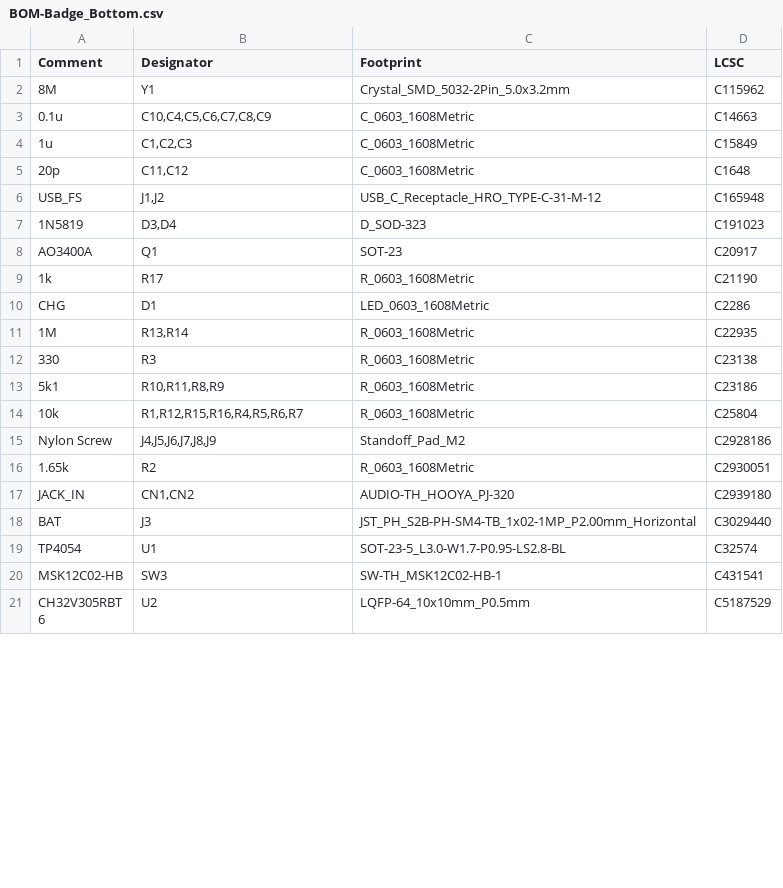
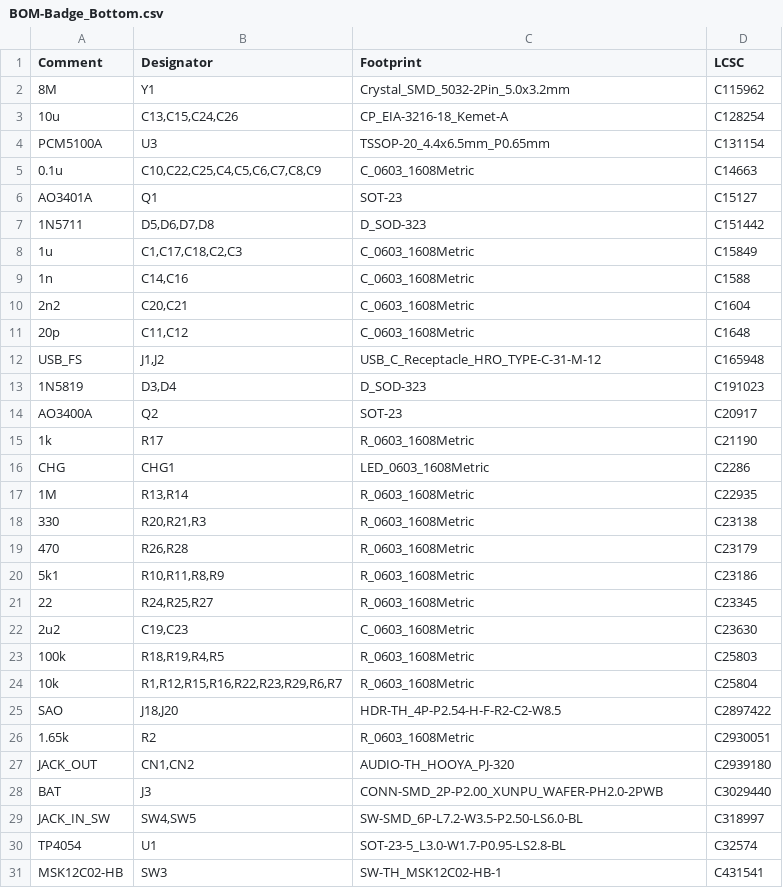
Before and after one commit to unterland-space/badge, a CSV file: PCB/Badge_Bottom/jlcpcb/production_files/BOM-Badge_Bottom.csv, drawn as a sheet; only a part is shown; the shorter side is filled out with more unchanged rows; the diff covers the shown part only.

```diff
--- a/PCB/Badge_Bottom/jlcpcb/production_files/BOM-Badge_Bottom.csv
+++ b/PCB/Badge_Bottom/jlcpcb/production_files/BOM-Badge_Bottom.csv
@@ -2,4 +2,10 @@ Comment,Designator,Footprint,LCSC
 8M,Y1,Crystal_SMD_5032-2Pin_5.0x3.2mm,C115962
-0.1u,"C10,C4,C5,C6,C7,C8,C9",C_0603_1608Metric,C14663
-1u,"C1,C2,C3",C_0603_1608Metric,C15849
+10u,"C13,C15,C24,C26",CP_EIA-3216-18_Kemet-A,C128254
+PCM5100A,U3,TSSOP-20_4.4x6.5mm_P0.65mm,C131154
+0.1u,"C10,C22,C25,C4,C5,C6,C7,C8,C9",C_0603_1608Metric,C14663
+AO3401A,Q1,SOT-23,C15127
+1N5711,"D5,D6,D7,D8",D_SOD-323,C151442
+1u,"C1,C17,C18,C2,C3",C_0603_1608Metric,C15849
+1n,"C14,C16",C_0603_1608Metric,C1588
+2n2,"C20,C21",C_0603_1608Metric,C1604
 20p,"C11,C12",C_0603_1608Metric,C1648
@@ -7,13 +13,18 @@ USB_FS,"J1,J2",USB_C_Receptacle_HRO_TYPE-C-31-M-12,C165948
 1N5819,"D3,D4",D_SOD-323,C191023
-AO3400A,Q1,SOT-23,C20917
+AO3400A,Q2,SOT-23,C20917
 1k,R17,R_0603_1608Metric,C21190
-CHG,D1,LED_0603_1608Metric,C2286
+CHG,CHG1,LED_0603_1608Metric,C2286
 1M,"R13,R14",R_0603_1608Metric,C22935
-330,R3,R_0603_1608Metric,C23138
+330,"R20,R21,R3",R_0603_1608Metric,C23138
+470,"R26,R28",R_0603_1608Metric,C23179
 5k1,"R10,R11,R8,R9",R_0603_1608Metric,C23186
-10k,"R1,R12,R15,R16,R4,R5,R6,R7",R_0603_1608Metric,C25804
-Nylon Screw,"J4,J5,J6,J7,J8,J9",Standoff_Pad_M2,C2928186
+22,"R24,R25,R27",R_0603_1608Metric,C23345
+2u2,"C19,C23",C_0603_1608Metric,C23630
+100k,"R18,R19,R4,R5",R_0603_1608Metric,C25803
+10k,"R1,R12,R15,R16,R22,R23,R29,R6,R7",R_0603_1608Metric,C25804
+SAO,"J18,J20",HDR-TH_4P-P2.54-H-F-R2-C2-W8.5,C2897422
 1.65k,R2,R_0603_1608Metric,C2930051
-JACK_IN,"CN1,CN2",AUDIO-TH_HOOYA_PJ-320,C2939180
-BAT,J3,JST_PH_S2B-PH-SM4-TB_1x02-1MP_P2.00mm_Horizontal,C3029440
+JACK_OUT,"CN1,CN2",AUDIO-TH_HOOYA_PJ-320,C2939180
+BAT,J3,CONN-SMD_2P-P2.00_XUNPU_WAFER-PH2.0-2PWB,C3029440
+JACK_IN_SW,"SW4,SW5",SW-SMD_6P-L7.2-W3.5-P2.50-LS6.0-BL,C318997
 TP4054,U1,SOT-23-5_L3.0-W1.7-P0.95-LS2.8-BL,C32574
```
Also changed, not shown: 3 removed rows and 2 edited cells elsewhere in this file, PCB/Badge_Bottom/jlcpcb/production_files/CPL-Badge_Bottom.csv, 5 other files.
